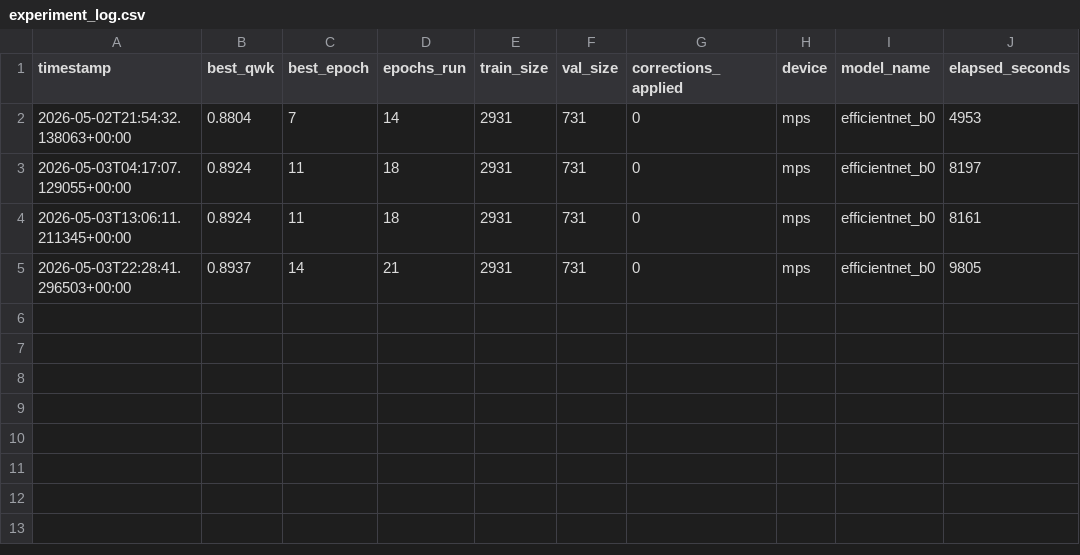
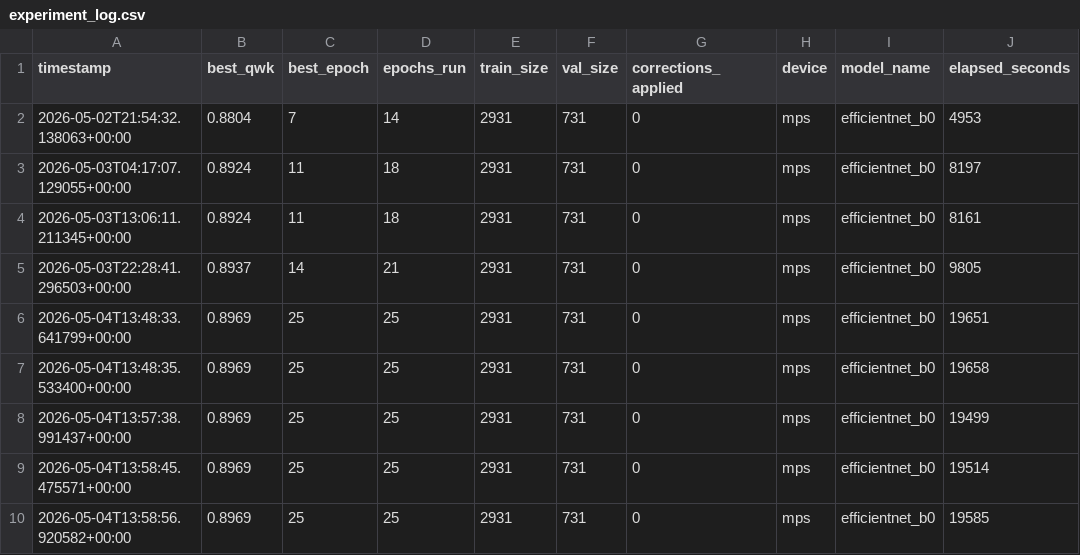
Before and after one commit to maxranft/model_analysis5, a CSV file: model/artifacts/experiment_log.csv, drawn as a sheet.

```diff
--- a/model/artifacts/experiment_log.csv
+++ b/model/artifacts/experiment_log.csv
@@ -5 +5,6 @@ timestamp,best_qwk,best_epoch,epochs_run,train_size,val_size,corrections_applied
 2026-05-03T22:28:41.296503+00:00,0.8937,14,21,2931,731,0,mps,efficientnet_b0,9805
+2026-05-04T13:48:33.641799+00:00,0.8969,25,25,2931,731,0,mps,efficientnet_b0,19651
+2026-05-04T13:48:35.533400+00:00,0.8969,25,25,2931,731,0,mps,efficientnet_b0,19658
+2026-05-04T13:57:38.991437+00:00,0.8969,25,25,2931,731,0,mps,efficientnet_b0,19499
+2026-05-04T13:58:45.475571+00:00,0.8969,25,25,2931,731,0,mps,efficientnet_b0,19514
+2026-05-04T13:58:56.920582+00:00,0.8969,25,25,2931,731,0,mps,efficientnet_b0,19585
```
Also changed, not shown: data/feedback/corrections.csv, 7 other files.
